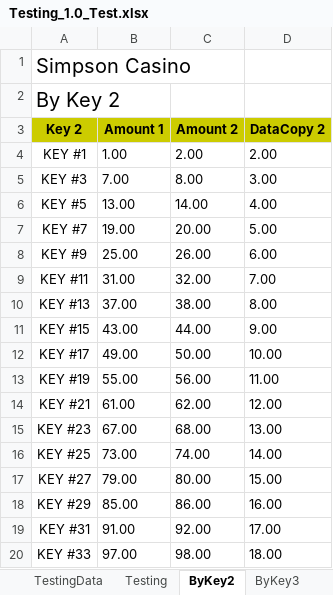
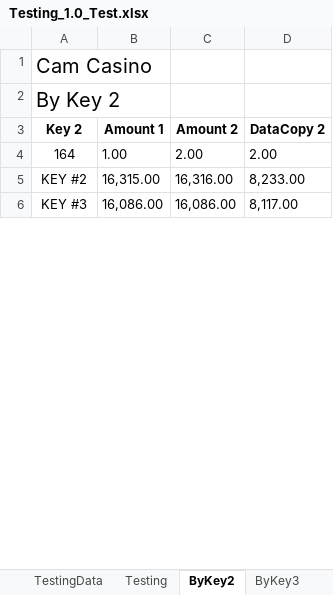
Before and after one commit to curse-github/ExcelTemplateHandler, an Excel workbook: Testing_1.0_Test.xlsx, sheet ByKey2, drawn as a sheet; only a part is shown; values as stored, in another font and other column widths than the file's, no borders; table styles not drawn; removed rows and columns are numbered as before the commit, all else as after; the diff covers the shown part only; the diff names each change by its address in the sheet, - before the commit and + after, or states it on an @@ line.

```diff
--- a/Testing_1.0_Test.xlsx (sheet ByKey2)
+++ b/Testing_1.0_Test.xlsx (sheet ByKey2)
-A1 (Key 2): Simpson Casino
+A1 (Key 2): Cam Casino
-A3:D3 fill: #CCCC00
+A3:D3 fill: none
-A4 (Key 2): KEY #1
+A4 (Key 2): 164
+row 5: KEY #2 | 16,315.00 | 16,316.00 | 8,233.00
-B6 (Amount 1): 7.00
+B6 (Amount 1): 16,086.00
-C6 (Amount 2): 8.00
+C6 (Amount 2): 16,086.00
-D6 (DataCopy 2): 3.00
+D6 (DataCopy 2): 8,117.00
-row 6: KEY #5 | 13.00 | 14.00 | 4.00
-row 7: KEY #7 | 19.00 | 20.00 | 5.00
-row 8: KEY #9 | 25.00 | 26.00 | 6.00
-row 9: KEY #11 | 31.00 | 32.00 | 7.00
-row 10: KEY #13 | 37.00 | 38.00 | 8.00
-row 11: KEY #15 | 43.00 | 44.00 | 9.00
-row 12: KEY #17 | 49.00 | 50.00 | 10.00
-row 13: KEY #19 | 55.00 | 56.00 | 11.00
-row 14: KEY #21 | 61.00 | 62.00 | 12.00
-row 15: KEY #23 | 67.00 | 68.00 | 13.00
-row 16: KEY #25 | 73.00 | 74.00 | 14.00
-row 17: KEY #27 | 79.00 | 80.00 | 15.00
-row 18: KEY #29 | 85.00 | 86.00 | 16.00
-row 19: KEY #31 | 91.00 | 92.00 | 17.00
-row 20: KEY #33 | 97.00 | 98.00 | 18.00
```
Also changed, not shown: 1 added row, 8 removed rows and 3 edited cells elsewhere in this sheet, sheet TestingData, sheet Testing, sheet ByKey3, 4 other files.
